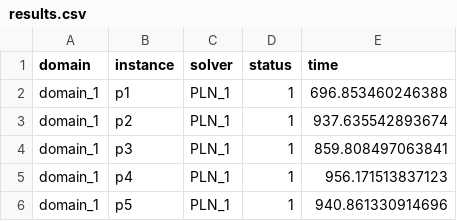
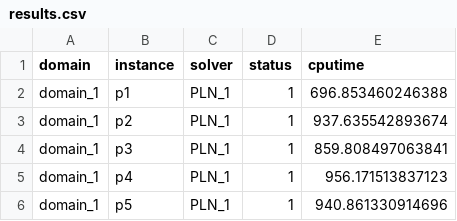
Before and after one commit to ssardina-research/cfond-asp, a CSV file: experiments/r-plot/data/results.csv (was experiments/r-plot/results.csv), drawn as a sheet; only a part is shown.

```diff
--- a/experiments/r-plot/results.csv
+++ b/experiments/r-plot/data/results.csv
@@ -1,2 +1,2 @@
-domain,instance,solver,status,time
+domain,instance,solver,status,cputime
 domain_1,p1,PLN_1,1,696.853460246388
```
Also changed, not shown: experiments/stats/ecai23-redo-benchexec-jul24/cfond_coverage_table.csv, 18 other files.
